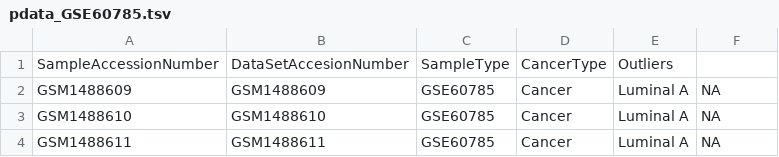
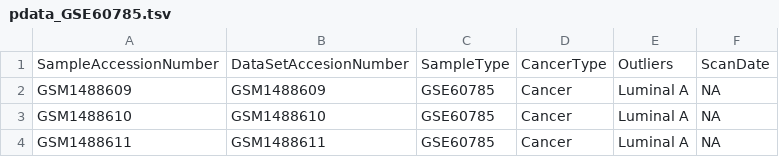
Before and after one commit to sysbio-vo/article-microarrays, a TSV file: pdata/pdata_GSE60785.tsv, drawn as a sheet; only a part is shown; the diff names each change by its address in the sheet, - before the commit and + after, or states it on an @@ line.

```diff
--- a/pdata/pdata_GSE60785.tsv
+++ b/pdata/pdata_GSE60785.tsv
-F1: (empty)
+F1: ScanDate
```
Also changed, not shown: pdata/combined_pdata.tsv, 38 other files.
